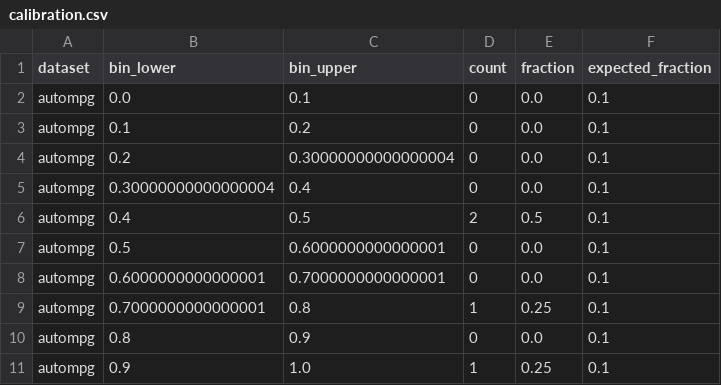
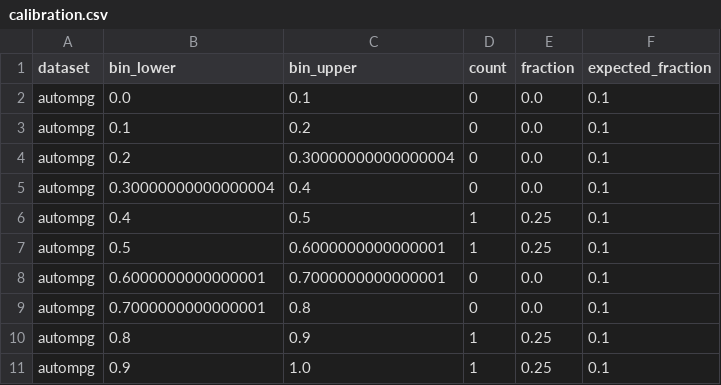
Before and after one commit to RMKruse/dune-bayes, a CSV file: experiments/uci_benchmark/results/smoke/metrics/autompg/plain_mlp/calibration.csv, drawn as a sheet.

```diff
--- a/experiments/uci_benchmark/results/smoke/metrics/autompg/plain_mlp/calibration.csv
+++ b/experiments/uci_benchmark/results/smoke/metrics/autompg/plain_mlp/calibration.csv
@@ -5,7 +5,7 @@ autompg,0.2,0.30000000000000004,0,0.0,0.1
 autompg,0.30000000000000004,0.4,0,0.0,0.1
-autompg,0.4,0.5,2,0.5,0.1
-autompg,0.5,0.6000000000000001,0,0.0,0.1
+autompg,0.4,0.5,1,0.25,0.1
+autompg,0.5,0.6000000000000001,1,0.25,0.1
 autompg,0.6000000000000001,0.7000000000000001,0,0.0,0.1
-autompg,0.7000000000000001,0.8,1,0.25,0.1
-autompg,0.8,0.9,0,0.0,0.1
+autompg,0.7000000000000001,0.8,0,0.0,0.1
+autompg,0.8,0.9,1,0.25,0.1
 autompg,0.9,1.0,1,0.25,0.1
```
Also changed, not shown: experiments/uci_benchmark/results/smoke/metrics/comparison.csv, 19 other files.
